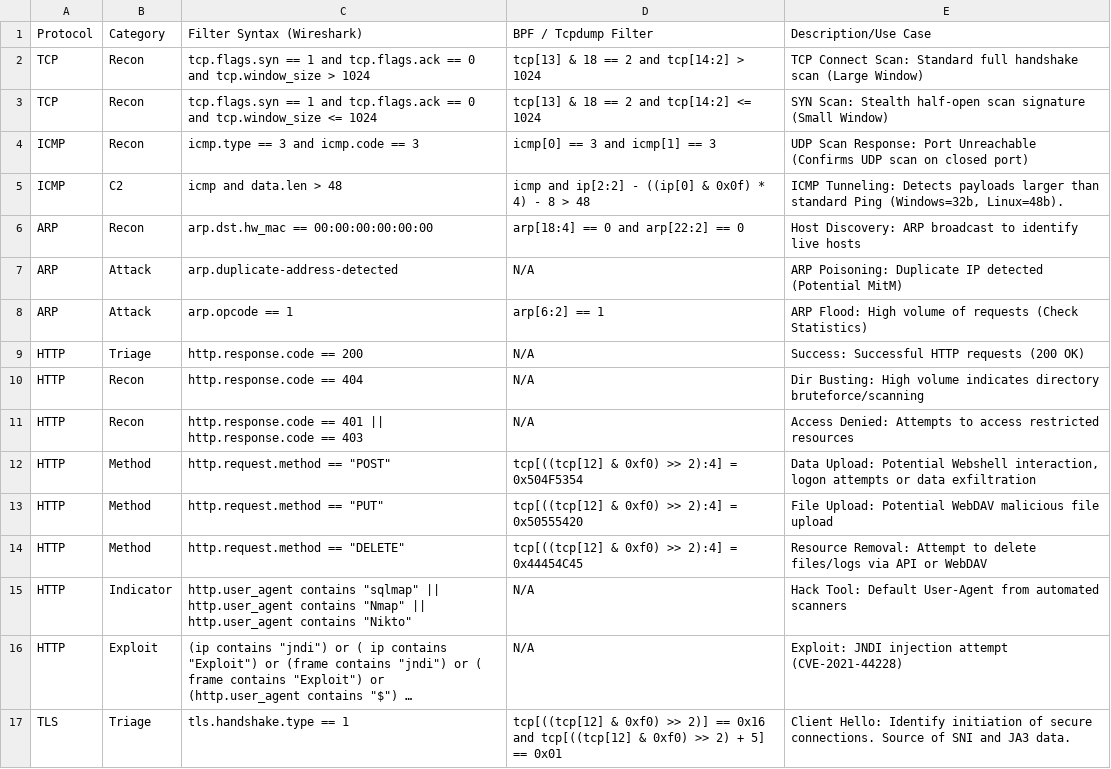
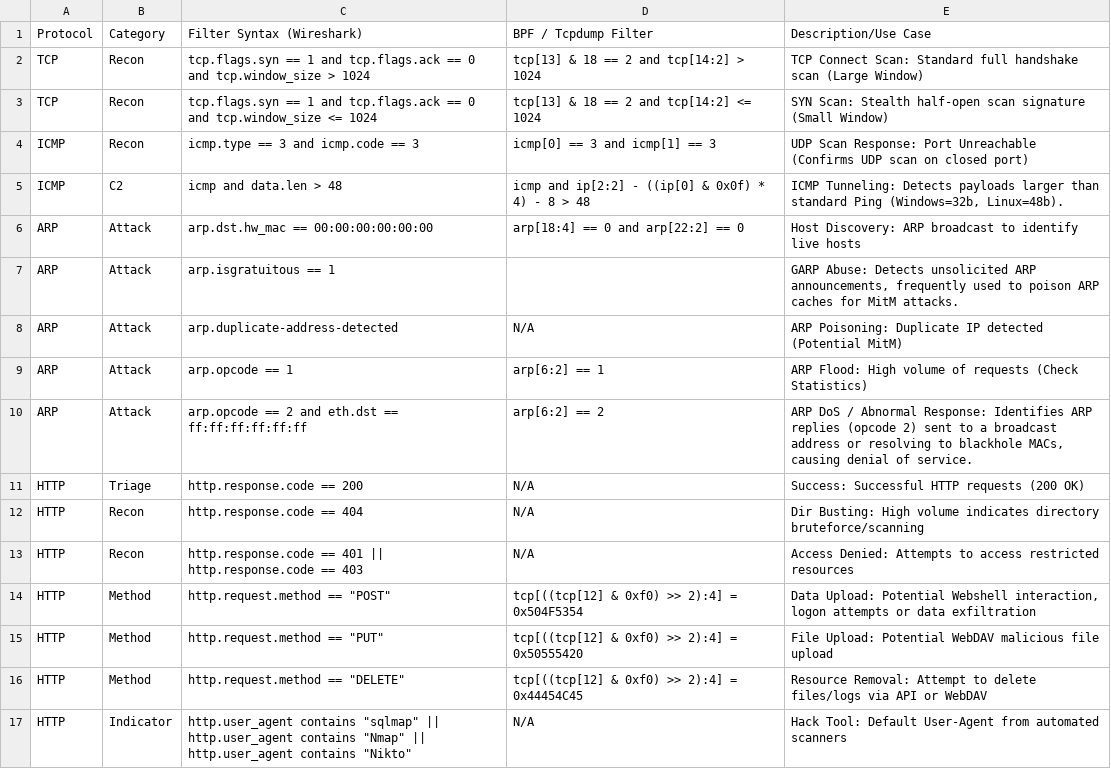
Before and after one commit to UmbraResonance/Blue_Team_Hunting_Field_Notes, a CSV file: 01_Hunting_Cheatsheets/1.4_Network_Protocol_Filters.csv, drawn as a sheet; only a part is shown; the shorter side is filled out with more unchanged rows; long unchanged cells end in ….

Commit message:
Update 1.4_Network_Protocol_Filters.csv

```diff
--- a/01_Hunting_Cheatsheets/1.4_Network_Protocol_Filters.csv
+++ b/01_Hunting_Cheatsheets/1.4_Network_Protocol_Filters.csv
@@ -5,5 +5,7 @@ ICMP,Recon,icmp.type == 3 and icmp.code == 3,icmp[0] == 3 and icmp[1] == 3,UDP S
 ICMP,C2,icmp and data.len > 48,icmp and ip[2:2] - ((ip[0] & 0x0f) * 4) - 8 > 48,"ICMP Tunneling: Detects payloads larger than standard Ping (Windows=32b, Linux=48b)."
-ARP,Recon,arp.dst.hw_mac == 00:00:00:00:00:00,arp[18:4] == 0 and arp[22:2] == 0,Host Discovery: ARP broadcast to identify live hosts
+ARP,Attack,arp.dst.hw_mac == 00:00:00:00:00:00,arp[18:4] == 0 and arp[22:2] == 0,Host Discovery: ARP broadcast to identify live hosts
+ARP,Attack,arp.isgratuitous == 1,,"GARP Abuse: Detects unsolicited ARP announcements, frequently used to poison ARP caches for MitM attacks."
 ARP,Attack,arp.duplicate-address-detected,N/A,ARP Poisoning: Duplicate IP detected (Potential MitM)
 ARP,Attack,arp.opcode == 1,arp[6:2] == 1,ARP Flood: High volume of requests (Check Statistics)
+ARP,Attack,arp.opcode == 2 and eth.dst == ff:ff:ff:ff:ff:ff,arp[6:2] == 2,"ARP DoS / Abnormal Response: Identifies ARP replies (opcode 2) sent to a broadcast address or resolving to blackhole MACs, causing denial of service."
 HTTP,Triage,http.response.code == 200,N/A,Success: Successful HTTP requests (200 OK)
```
